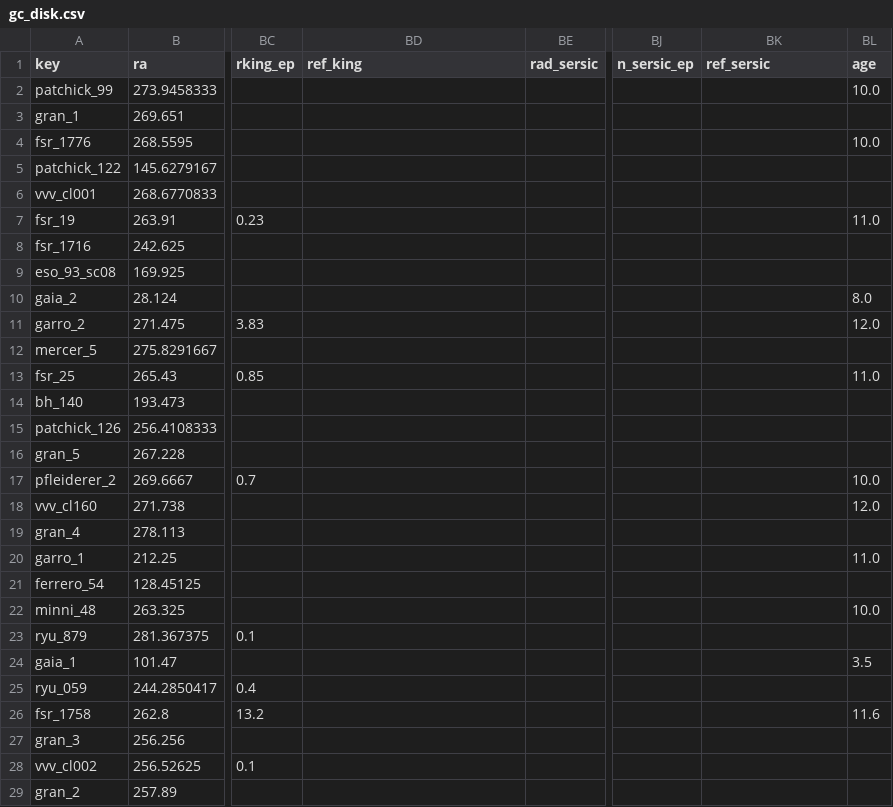
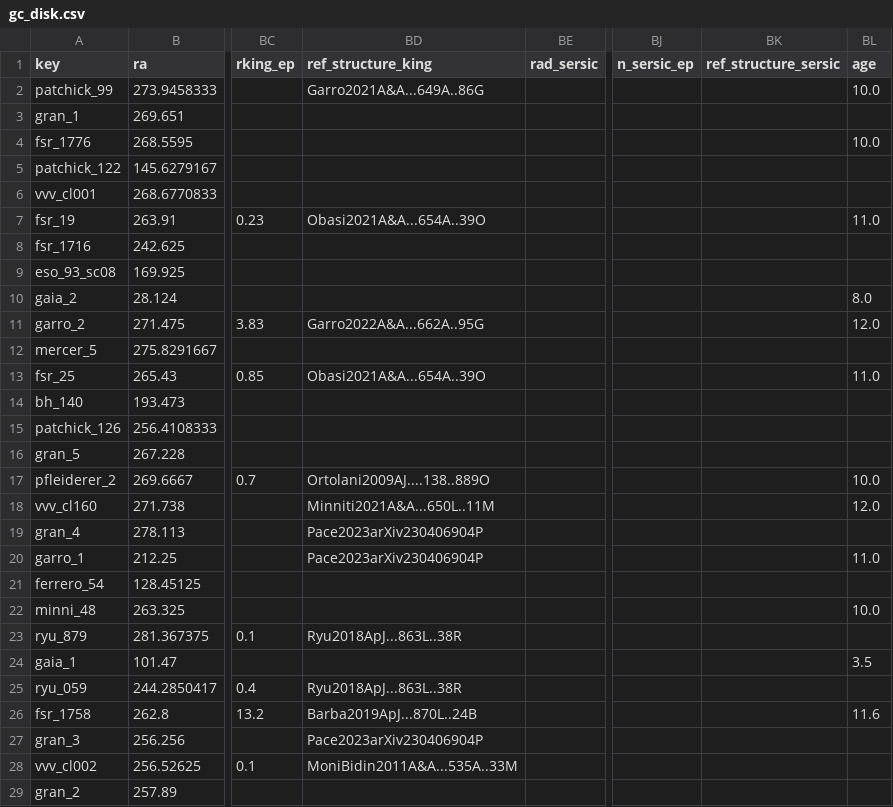
Before and after one commit to apace7/local_volume_database, a CSV file: data/gc_disk.csv, drawn as a sheet; only a part is shown, gaps mark what is left out; the diff names each change by its address in the sheet, - before the commit and + after, or states it on an @@ line.

```diff
--- a/data/gc_disk.csv
+++ b/data/gc_disk.csv
-BD1: ref_king
+BD1: ref_structure_king
-BK1: ref_sersic
+BK1: ref_structure_sersic
-BD2 (ref_structure_king): (empty)
+BD2 (ref_structure_king): Garro2021A&A...649A..86G
-BD7 (ref_structure_king): (empty)
+BD7 (ref_structure_king): Obasi2021A&A...654A..39O
-BD11 (ref_structure_king): (empty)
+BD11 (ref_structure_king): Garro2022A&A...662A..95G
-BD13 (ref_structure_king): (empty)
+BD13 (ref_structure_king): Obasi2021A&A...654A..39O
-BD17 (ref_structure_king): (empty)
+BD17 (ref_structure_king): Ortolani2009AJ....138..889O
-BD18 (ref_structure_king): (empty)
+BD18 (ref_structure_king): Minniti2021A&A...650L..11M
-BD19:BD20 (ref_structure_king): (empty)
+BD19:BD20 (ref_structure_king): Pace2023arXiv230406904P
-BD23 (ref_structure_king): (empty)
+BD23 (ref_structure_king): Ryu2018ApJ...863L..38R
-BD25 (ref_structure_king): (empty)
+BD25 (ref_structure_king): Ryu2018ApJ...863L..38R
-BD26 (ref_structure_king): (empty)
+BD26 (ref_structure_king): Barba2019ApJ...870L..24B
-BD27 (ref_structure_king): (empty)
+BD27 (ref_structure_king): Pace2023arXiv230406904P
-BD28 (ref_structure_king): (empty)
+BD28 (ref_structure_king): MoniBidin2011A&A...535A..33M
```
Also changed, not shown: data/dwarf_all.csv, data/dwarf_local_field.csv, 7 other files.
